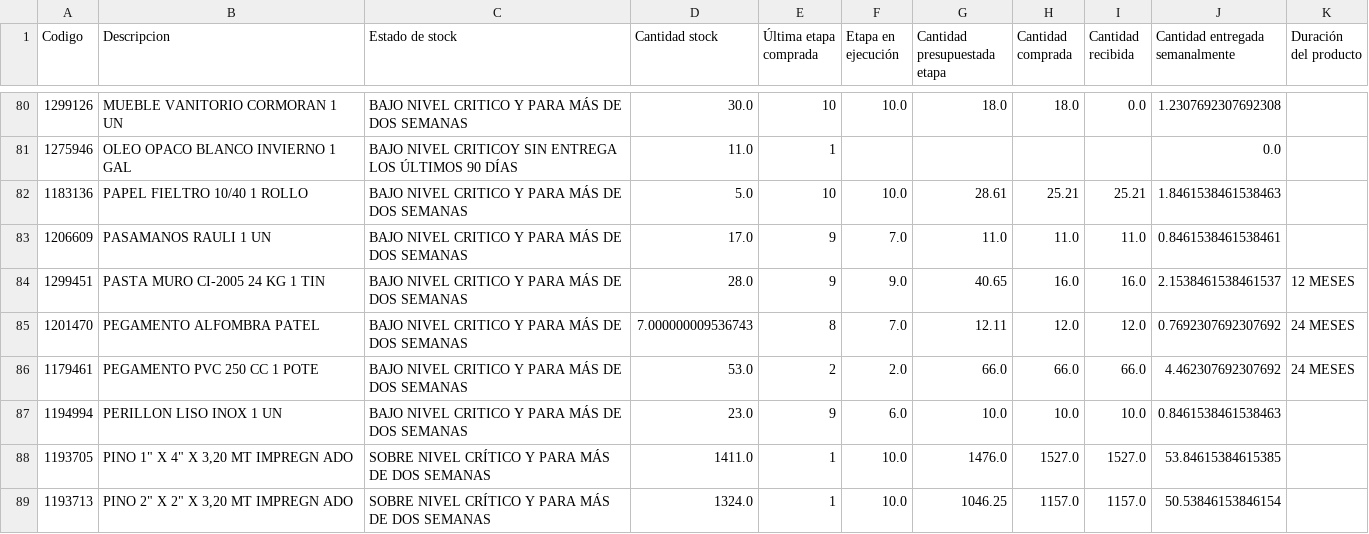
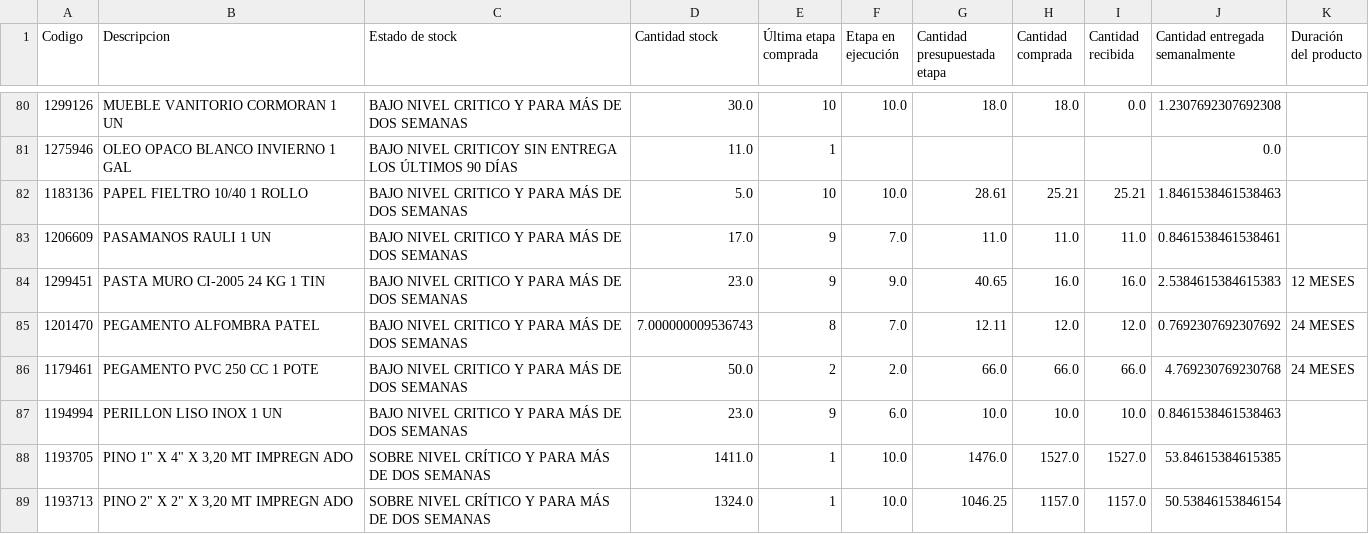
Before and after one commit to vsanma97/BRISAS-DE-MACHALI, a CSV file: productos.csv, drawn as a sheet; only a part is shown, gaps mark what is left out; the diff covers the shown part only.

```diff
--- a/productos.csv
+++ b/productos.csv
@@ -83,5 +83,5 @@
 1206609,PASAMANOS RAULI 1 UN,BAJO NIVEL CRITICO Y PARA MÁS DE DOS SEMANAS,17.0,9,7.0,11.0,11.0,11.0,0.8461538461538461,
-1299451,PASTA MURO CI-2005 24 KG 1 TIN,BAJO NIVEL CRITICO Y PARA MÁS DE DOS SEMANAS,28.0,9,9.0,40.65,16.0,16.0,2.1538461538461537,12 MESES
+1299451,PASTA MURO CI-2005 24 KG 1 TIN,BAJO NIVEL CRITICO Y PARA MÁS DE DOS SEMANAS,23.0,9,9.0,40.65,16.0,16.0,2.5384615384615383,12 MESES
 1201470,PEGAMENTO ALFOMBRA PATEL,BAJO NIVEL CRITICO Y PARA MÁS DE DOS SEMANAS,7.000000009536743,8,7.0,12.11,12.0,12.0,0.7692307692307692,24 MESES
-1179461,PEGAMENTO PVC 250 CC 1 POTE,BAJO NIVEL CRITICO Y PARA MÁS DE DOS SEMANAS,53.0,2,2.0,66.0,66.0,66.0,4.462307692307692,24 MESES
+1179461,PEGAMENTO PVC 250 CC 1 POTE,BAJO NIVEL CRITICO Y PARA MÁS DE DOS SEMANAS,50.0,2,2.0,66.0,66.0,66.0,4.769230769230768,24 MESES
 1194994,PERILLON LISO INOX 1 UN,BAJO NIVEL CRITICO Y PARA MÁS DE DOS SEMANAS,23.0,9,6.0,10.0,10.0,10.0,0.8461538461538463,
```
Also changed, not shown: 123 edited cells elsewhere in this file.
